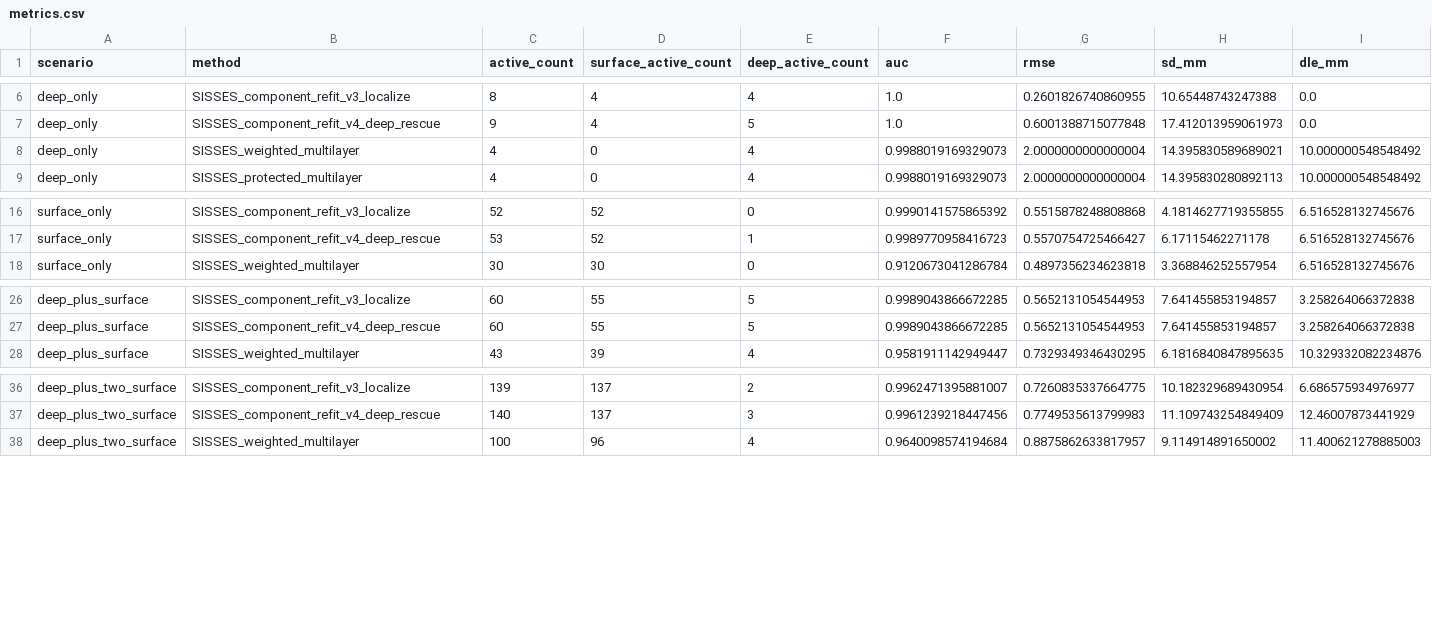
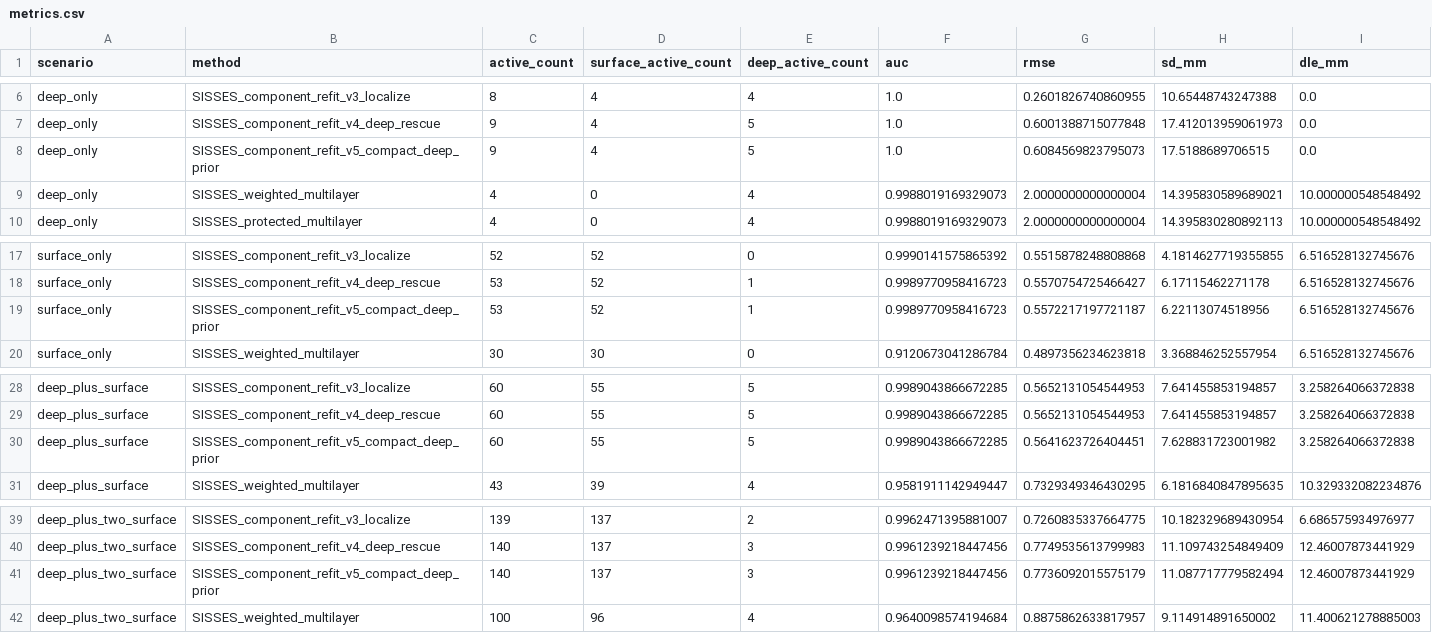
Before and after one commit to lnfszzp/MEG_EEG_deep_source, a CSV file: results/metrics.csv, drawn as a sheet; only a part is shown, gaps mark what is left out; the diff names each change by its address in the sheet, - before the commit and + after, or states it on an @@ line.

```diff
--- a/results/metrics.csv
+++ b/results/metrics.csv
+row 8: deep_only | SISSES_component_refit_v5_compact_deep_prior | 9 | 4 | 5 | 1.0 | 0.6084569823795073 | 17.5188689706515 | 0.0
+row 19: surface_only | SISSES_component_refit_v5_compact_deep_prior | 53 | 52 | 1 | 0.9989770958416723 | 0.5572217197721187 | 6.22113074518956 | 6.516528132745676
+row 30: deep_plus_surface | SISSES_component_refit_v5_compact_deep_prior | 60 | 55 | 5 | 0.9989043866672285 | 0.5641623726404451 | 7.628831723001982 | 3.258264066372838
+row 41: deep_plus_two_surface | SISSES_component_refit_v5_compact_deep_prior | 140 | 137 | 3 | 0.9961239218447456 | 0.7736092015575179 | 11.087717779582494 | 12.46007873441929
```
Also changed, not shown: results/position_validation/metrics.csv, 7 other files.
